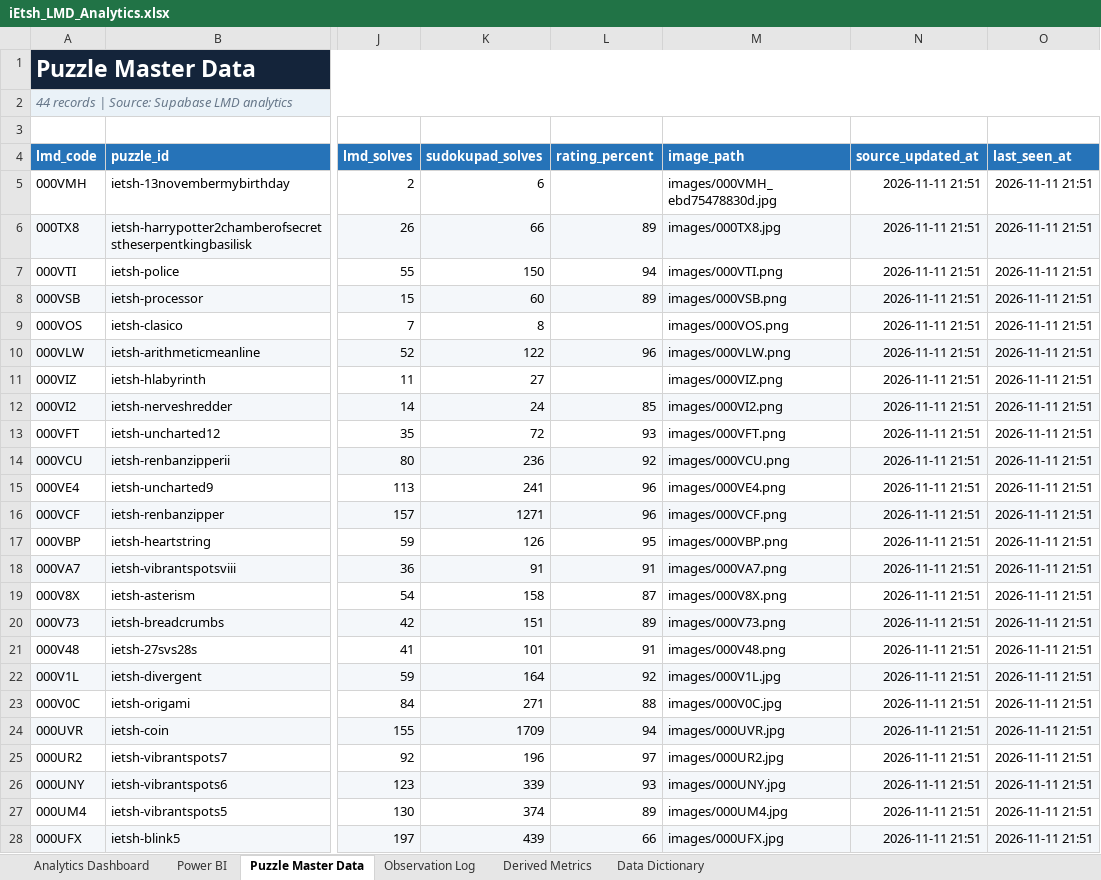
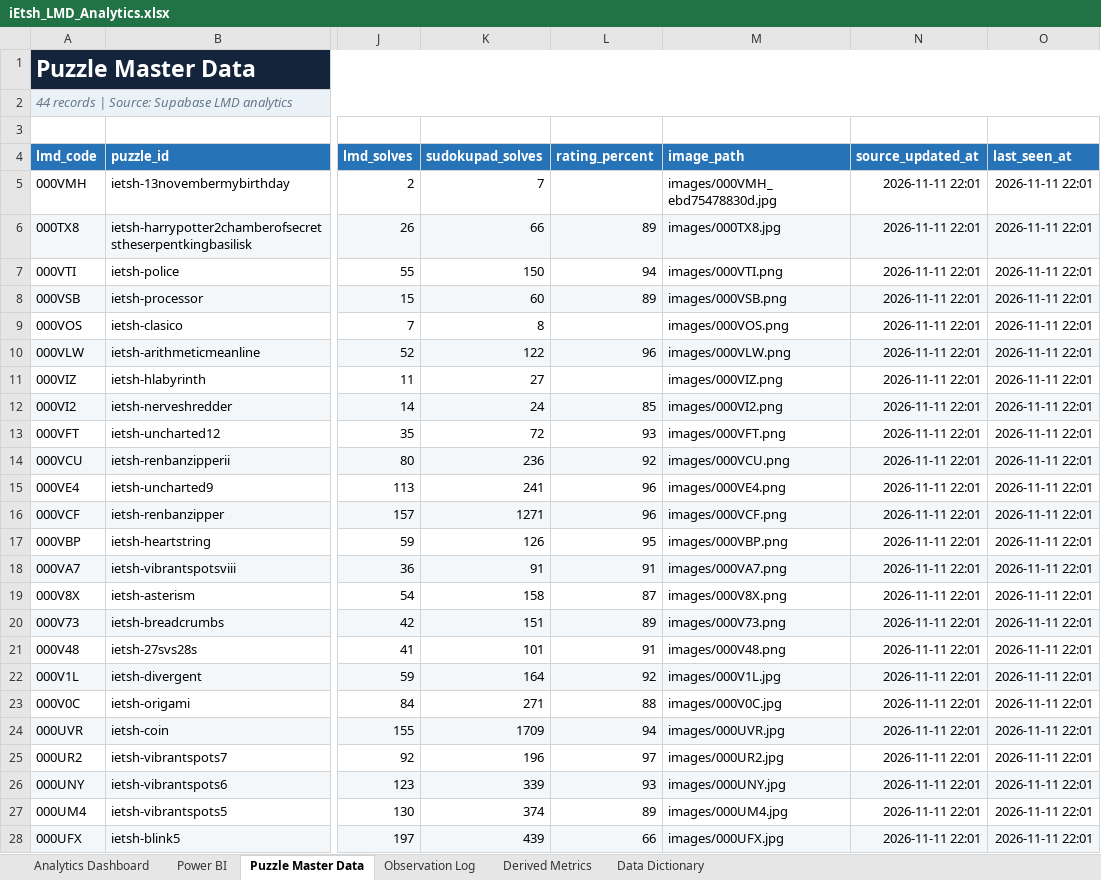
Before and after one commit to iEtsh/iEtsh.sudoku, an Excel workbook: sudoku-ietsh/ietsh/lmd/exports/iEtsh_LMD_Analytics.xlsx, sheet Puzzle Master Data, drawn as a sheet; only a part is shown, gaps mark what is left out; values as stored, in another font and other column widths than the file's, no borders; table styles not drawn; the diff covers the shown part only; the diff names each change by its address in the sheet, - before the commit and + after, or states it on an @@ line.

```diff
--- a/sudoku-ietsh/ietsh/lmd/exports/iEtsh_LMD_Analytics.xlsx (sheet Puzzle Master Data)
+++ b/sudoku-ietsh/ietsh/lmd/exports/iEtsh_LMD_Analytics.xlsx (sheet Puzzle Master Data)
-K5 (sudokupad_solves): 6
+K5 (sudokupad_solves): 7
-N5:N28 (source_updated_at): 2026-11-11 21:51
+N5:N28 (source_updated_at): 2026-11-11 22:01
-O5:O28 (last_seen_at): 2026-11-11 21:51
+O5:O28 (last_seen_at): 2026-11-11 22:01
```
Also changed, not shown: 40 edited cells elsewhere in this sheet, sheet Power BI, sheet Derived Metrics, sheet Observation Log, sheet Analytics Dashboard, sheet Data Dictionary, hidden cells, charts or pictures, sudoku-ietsh/ietsh/lmd/exports/raw-data/iEtsh_LMD_Raw_Data.xlsx.
